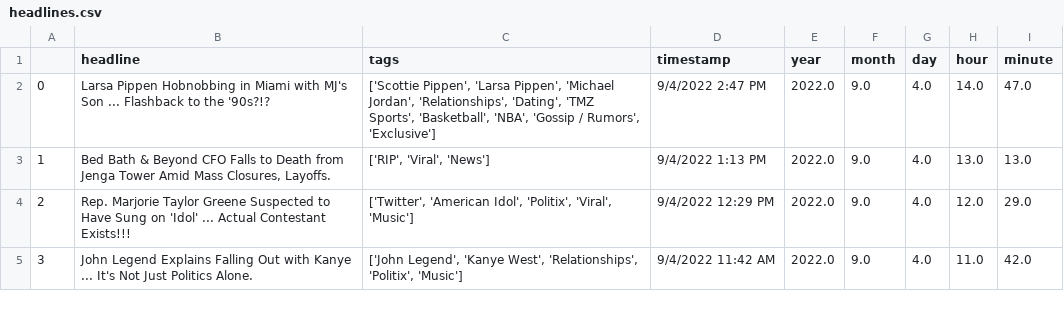
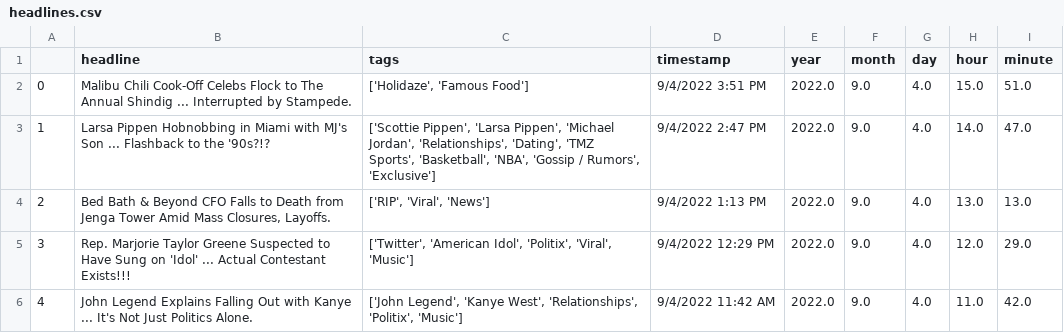
Before and after one commit to obverter/poetrybingo, a CSV file: headlines.csv, drawn as a sheet; only a part is shown; addresses are those after the commit; the diff names each change by its address in the sheet, - before the commit and + after, or states it on an @@ line.

```diff
--- a/headlines.csv
+++ b/headlines.csv
+row 2: 0 | Malibu Chili Cook-Off Celebs Flock to The Annual Shindig ... Interrupted by Stampede. | ['Holidaze', 'Famous Food'] | 9/4/2022 3:51 PM | 2022.0 | 9.0 | 4.0 | 15.0 | 51.0
@@ column A renumbered from row 3 down @@
```
Also changed, not shown: 1 other file.
